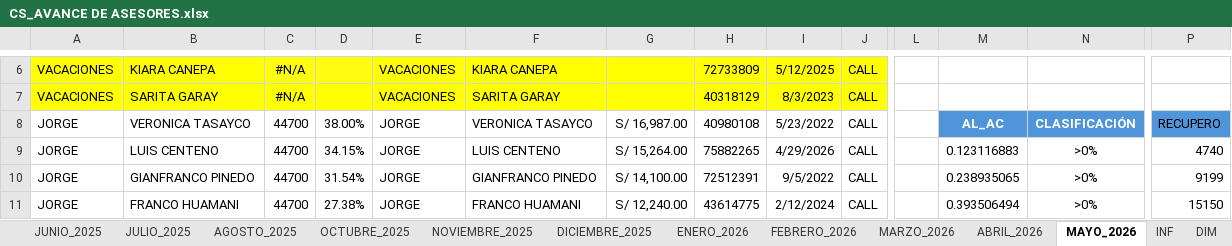
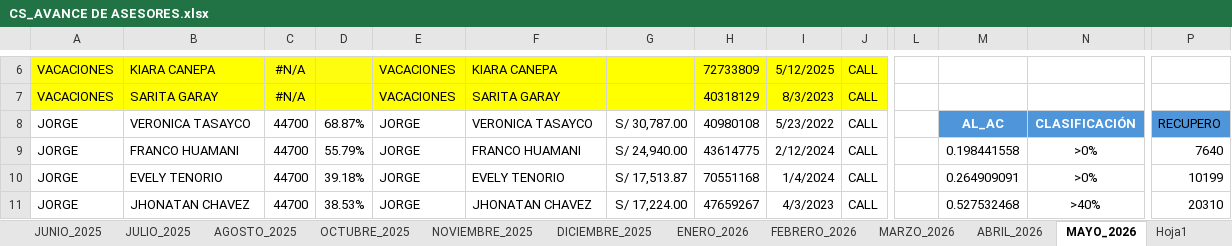
Before and after one commit to jvasquez98/Ranking, an Excel workbook: CS_AVANCE DE ASESORES.xlsx, sheet MAYO_2026, drawn as a sheet; only a part is shown, gaps mark what is left out; values as stored, in another font and other column widths than the file's, no borders; conditional formats and table styles not drawn; the diff covers the shown part only; the diff names each change by its address in the sheet, - before the commit and + after, or states it on an @@ line.

```diff
--- a/CS_AVANCE DE ASESORES.xlsx (sheet MAYO_2026)
+++ b/CS_AVANCE DE ASESORES.xlsx (sheet MAYO_2026)
+sheet tab: Hoja1
-D8: 38.00%
+D8: 68.87%
-G8: S/ 16,987.00
+G8: S/ 30,787.00
-B9: LUIS CENTENO
+B9: FRANCO HUAMANI
-D9: 34.15%
+D9: 55.79%
-F9: LUIS CENTENO
+F9: FRANCO HUAMANI
-G9: S/ 15,264.00
+G9: S/ 24,940.00
-H9: 75882265
+H9: 43614775
-I9: 4/29/2026
+I9: 2/12/2024
-M9: 0.123116883
+M9: 0.198441558
-P9: 4740
+P9: 7640
-B10: GIANFRANCO PINEDO
+B10: EVELY TENORIO
-D10: 31.54%
+D10: 39.18%
-F10: GIANFRANCO PINEDO
+F10: EVELY TENORIO
-G10: S/ 14,100.00
+G10: S/ 17,513.87
-H10: 72512391
+H10: 70551168
-I10: 9/5/2022
+I10: 1/4/2024
-M10: 0.238935065
+M10: 0.264909091
-P10: 9199
+P10: 10199
-B11: FRANCO HUAMANI
+B11: JHONATAN CHAVEZ
-D11: 27.38%
+D11: 38.53%
-F11: FRANCO HUAMANI
+F11: JHONATAN CHAVEZ
-G11: S/ 12,240.00
+G11: S/ 17,224.00
-H11: 43614775
+H11: 47659267
-I11: 2/12/2024
+I11: 4/3/2023
-M11: 0.393506494
+M11: 0.527532468
-N11: >0%
+N11: >40%
-P11: 15150
+P11: 20310
```
Also changed, not shown: 5 added rows, 5 removed rows, 287 edited cells and cell formats elsewhere in this sheet, formulas that keep their value, 3 other files.
